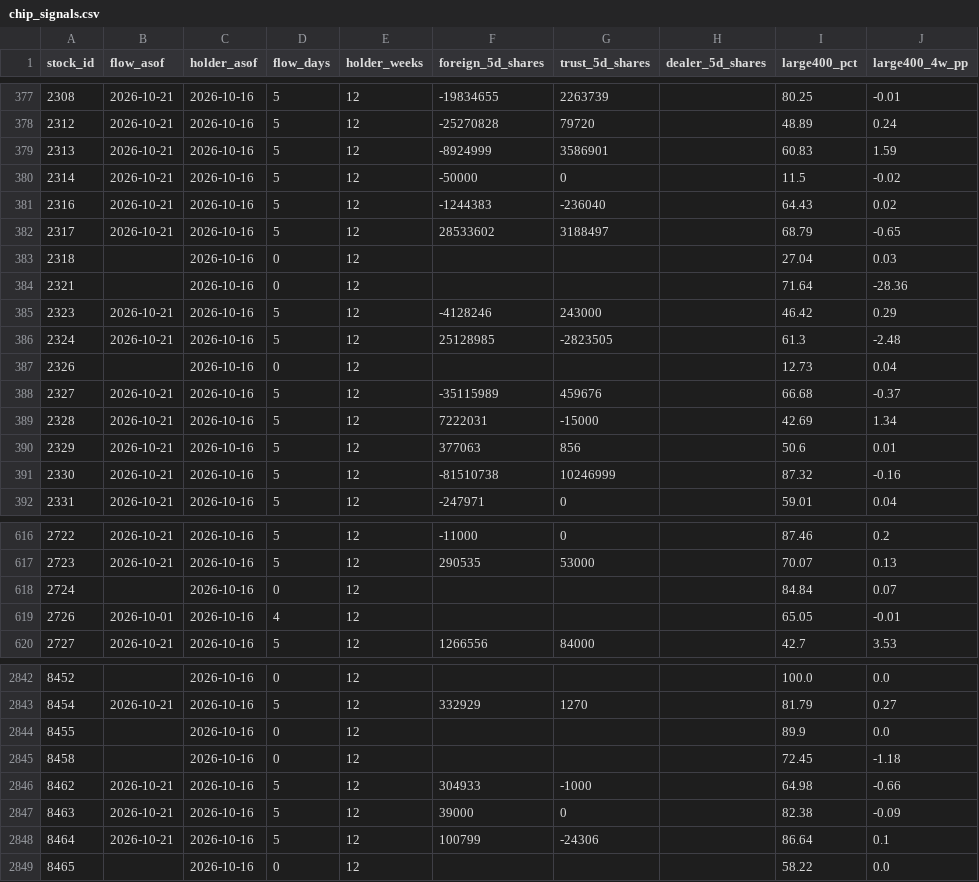
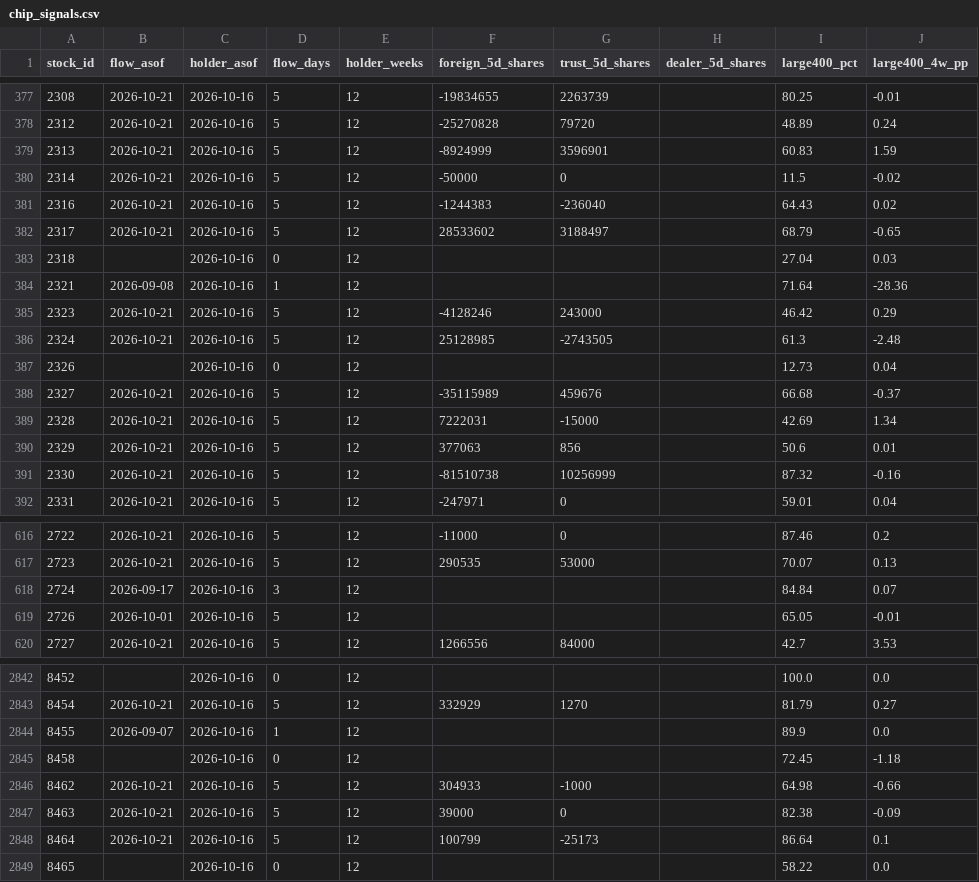
Before and after one commit to HcM595/tpe-mfds2.0, a CSV file: site/data/chip_signals.csv, drawn as a sheet; only a part is shown, gaps mark what is left out; the diff covers the shown part only; the diff names each change by its address in the sheet, - before the commit and + after, or states it on an @@ line.

```diff
--- a/site/data/chip_signals.csv
+++ b/site/data/chip_signals.csv
-G379 (trust_5d_shares): 3586901
+G379 (trust_5d_shares): 3596901
-B384 (flow_asof): (empty)
+B384 (flow_asof): 2026-09-08
-D384 (flow_days): 0
+D384 (flow_days): 1
-G386 (trust_5d_shares): -2823505
+G386 (trust_5d_shares): -2743505
-G391 (trust_5d_shares): 10246999
+G391 (trust_5d_shares): 10256999
-B618 (flow_asof): (empty)
+B618 (flow_asof): 2026-09-17
-D618 (flow_days): 0
+D618 (flow_days): 3
-D619 (flow_days): 4
+D619 (flow_days): 5
-B2844 (flow_asof): (empty)
+B2844 (flow_asof): 2026-09-07
-D2844 (flow_days): 0
+D2844 (flow_days): 1
-G2848 (trust_5d_shares): -24306
+G2848 (trust_5d_shares): -25173
```
Also changed, not shown: 48 edited cells elsewhere in this file, 24 other files.
